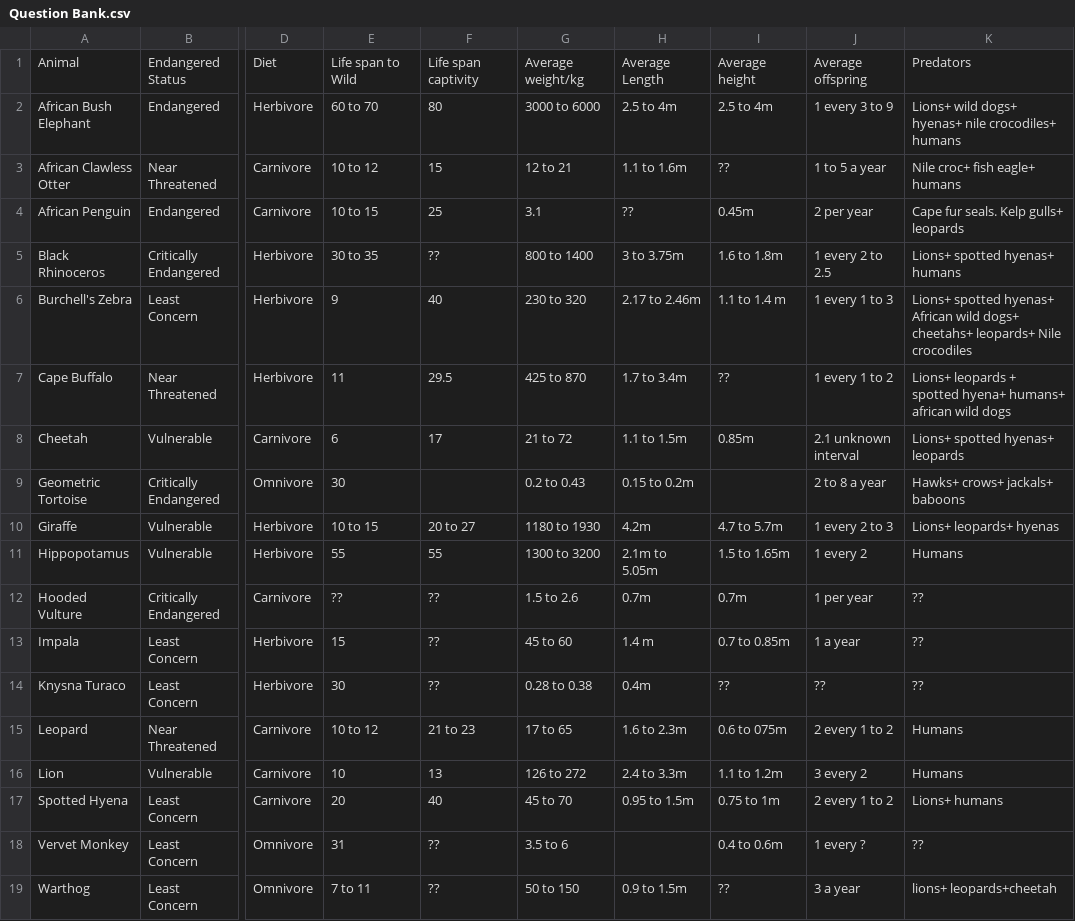
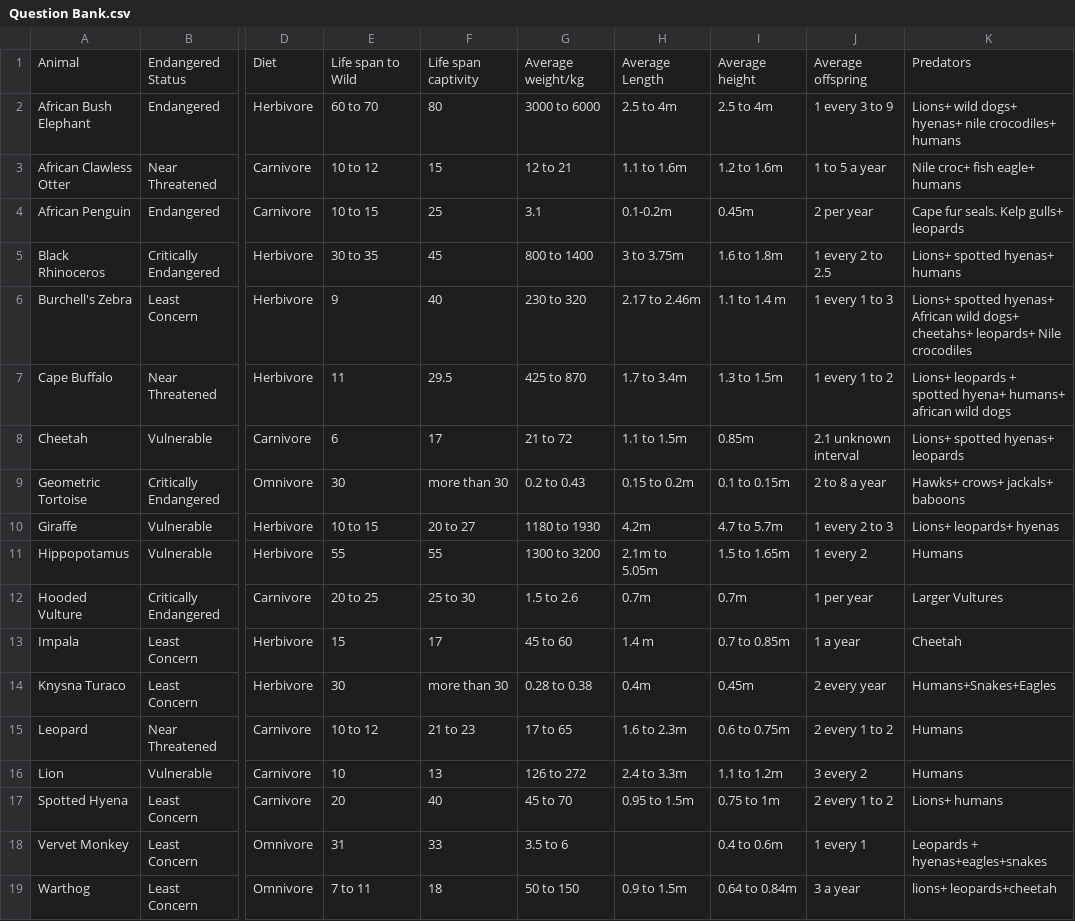
Before and after one commit to NZaman02/ThirdYearProject, a CSV file: Assets/Databases/Question Bank.csv, drawn as a sheet; only a part is shown, gaps mark what is left out; the diff names each change by its address in the sheet, - before the commit and + after, or states it on an @@ line.

```diff
--- a/Assets/Databases/Question Bank.csv
+++ b/Assets/Databases/Question Bank.csv
-I3: ??
+I3: 1.2 to 1.6m
-H4: ??
+H4: 0.1-0.2m
-F5: ??
+F5: 45
-I7: ??
+I7: 1.3 to 1.5m
-F9: (empty)
+F9: more than 30
-I9: (empty)
+I9: 0.1 to 0.15m
-E12: ??
+E12: 20 to 25
-F12: ??
+F12: 25 to 30
-K12: ??
+K12: Larger Vultures
-F13: ??
+F13: 17
-K13: ??
+K13: Cheetah
-F14: ??
+F14: more than 30
-I14: ??
+I14: 0.45m
-J14: ??
+J14: 2 every year
-K14: ??
+K14: Humans+Snakes+Eagles
-I15: 0.6 to 075m
+I15: 0.6 to 0.75m
-F18: ??
+F18: 33
-J18: 1 every ?
+J18: 1 every 1
-K18: ??
+K18: Leopards + hyenas+eagles+snakes
-F19: ??
+F19: 18
-I19: ??
+I19: 0.64 to 0.84m
```
Also changed, not shown: 2 other files.
